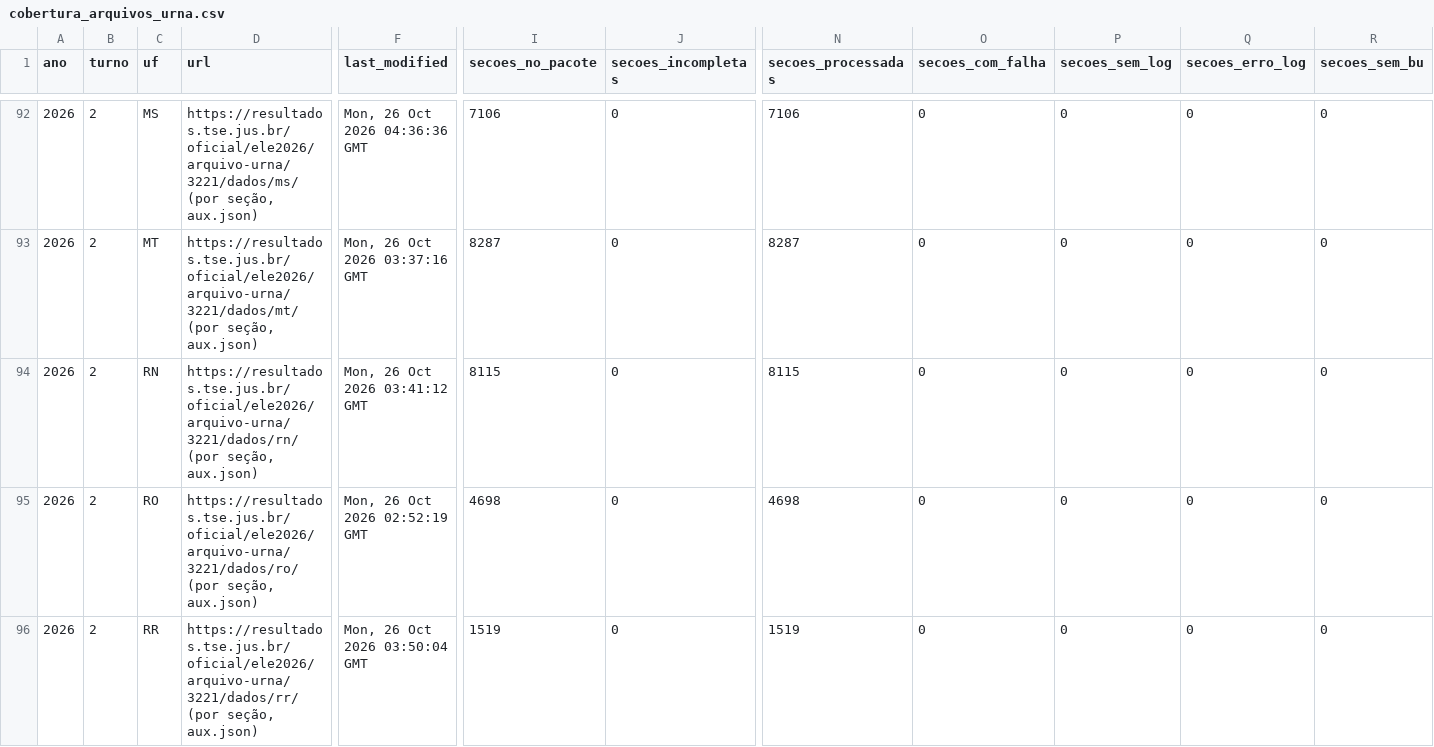
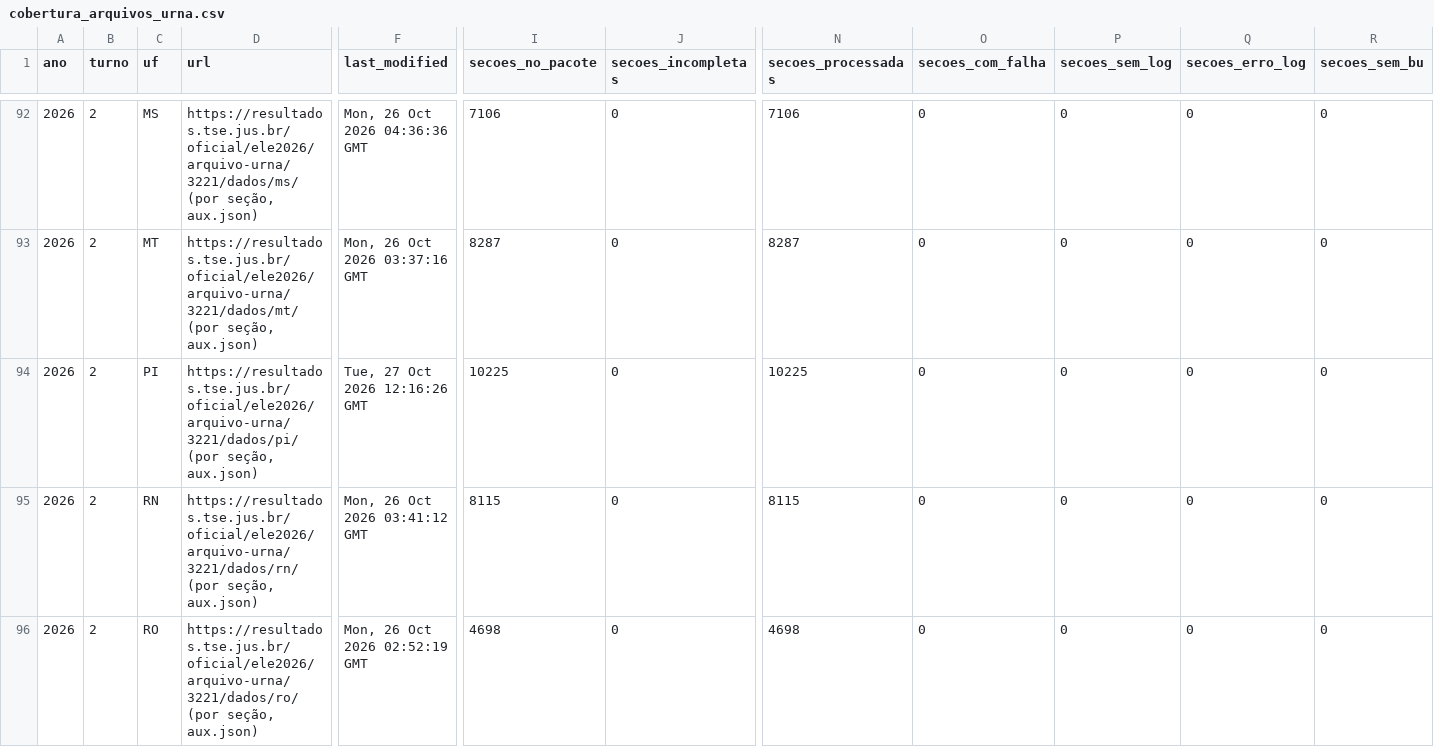
Before and after one commit to BigCorps/ObservatorioEleitoral, a CSV file: manifestos/cobertura_arquivos_urna.csv, drawn as a sheet; only a part is shown, gaps mark what is left out; the shorter side is filled out with more unchanged rows; rows hold the shown columns only; the diff names each change by its address in the sheet, - before the commit and + after, or states it on an @@ line.

```diff
--- a/manifestos/cobertura_arquivos_urna.csv
+++ b/manifestos/cobertura_arquivos_urna.csv
+row 94: 2026 | 2 | PI | https://resultados.tse.jus.br/oficial/ele2026/arquivo-urna/3221/dados/pi/ (por seção, aux.json) | Tue, 27 Oct 2026 12:16:26 GMT | 10225 | 0 | 10225 | 0 | 0 | 0 | 0
```
Also changed, not shown: 1 other file.
